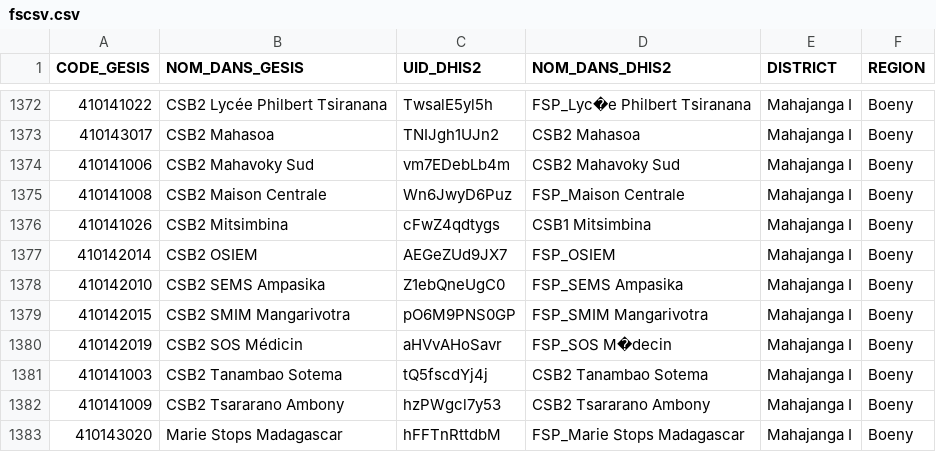
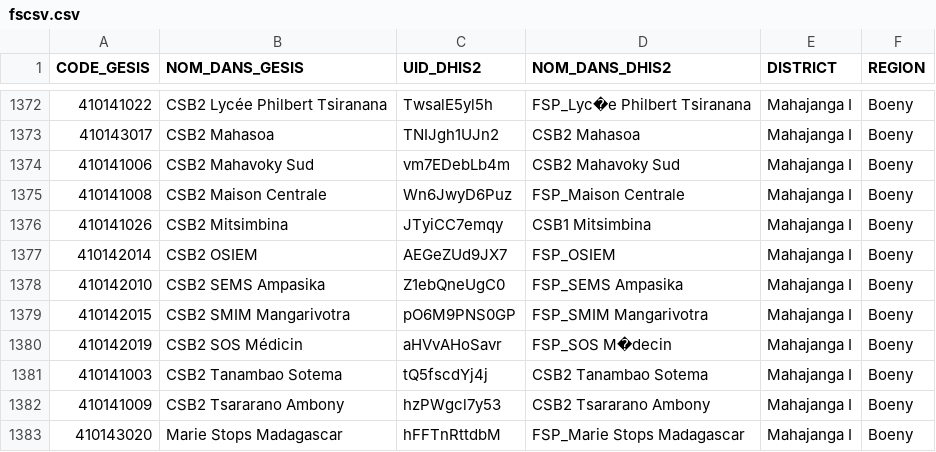
Before and after one commit to NIrinaPhilbert/GesisImport29082021, a CSV file: metadatagesis/fscsv.csv, drawn as a sheet; only a part is shown, gaps mark what is left out.

Commit message:
modif uid CSB2 Mitsimbina

```diff
--- a/metadatagesis/fscsv.csv
+++ b/metadatagesis/fscsv.csv
@@ -1375,3 +1375,3 @@
 410141008,"CSB2 Maison Centrale","Wn6JwyD6Puz","FSP_Maison Centrale","Mahajanga I","Boeny"
-410141026,"CSB2 Mitsimbina","cFwZ4qdtygs","CSB1 Mitsimbina","Mahajanga I","Boeny"
+410141026,"CSB2 Mitsimbina","JTyiCC7emqy","CSB1 Mitsimbina","Mahajanga I","Boeny"
 410142014,"CSB2 OSIEM","AEGeZUd9JX7","FSP_OSIEM","Mahajanga I","Boeny"
```
